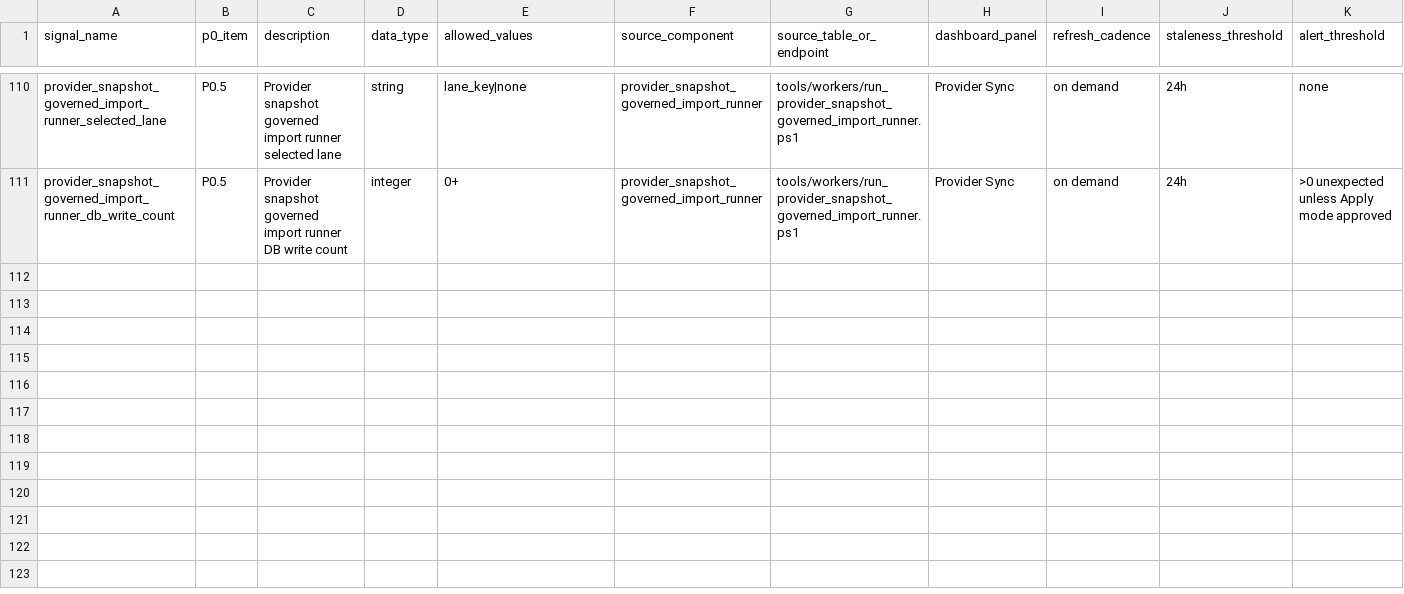
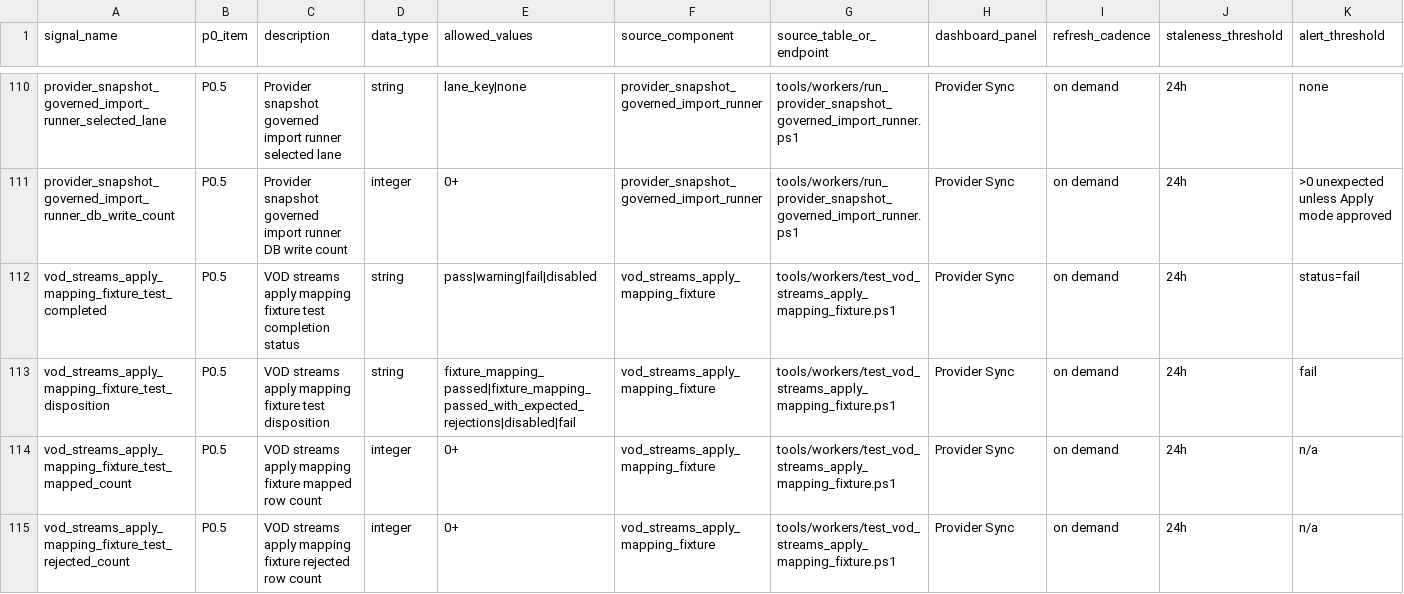
Before and after one commit to korcelp-wq/miratv_ingest, a CSV file: 07_P0_SIGNAL_DICTIONARY_2026-05-26.csv, drawn as a sheet; only a part is shown, gaps mark what is left out; rows hold the shown columns only; the diff names each change by its address in the sheet, - before the commit and + after, or states it on an @@ line.

Commit message:
feat: test vod streams apply mapping fixture

```diff
--- a/07_P0_SIGNAL_DICTIONARY_2026-05-26.csv
+++ b/07_P0_SIGNAL_DICTIONARY_2026-05-26.csv
+row 112: vod_streams_apply_mapping_fixture_test_completed | P0.5 | VOD streams apply mapping fixture test completion status | string | pass|warning|fail|disabled | vod_streams_apply_mapping_fixture | tools/workers/test_vod_streams_apply_mapping_fixture.ps1 | Provider Sync | on demand | 24h | status=fail
+row 113: vod_streams_apply_mapping_fixture_test_disposition | P0.5 | VOD streams apply mapping fixture test disposition | string | fixture_mapping_passed|fixture_mapping_passed_with_expected_rejections|disabled|fail | vod_streams_apply_mapping_fixture | tools/workers/test_vod_streams_apply_mapping_fixture.ps1 | Provider Sync | on demand | 24h | fail
+row 114: vod_streams_apply_mapping_fixture_test_mapped_count | P0.5 | VOD streams apply mapping fixture mapped row count | integer | 0+ | vod_streams_apply_mapping_fixture | tools/workers/test_vod_streams_apply_mapping_fixture.ps1 | Provider Sync | on demand | 24h | n/a
+row 115: vod_streams_apply_mapping_fixture_test_rejected_count | P0.5 | VOD streams apply mapping fixture rejected row count | integer | 0+ | vod_streams_apply_mapping_fixture | tools/workers/test_vod_streams_apply_mapping_fixture.ps1 | Provider Sync | on demand | 24h | n/a
```
Also changed, not shown: 10_DASHBOARD_SIGNAL_MAPPING_2026-05-26.csv, 2 other files.
